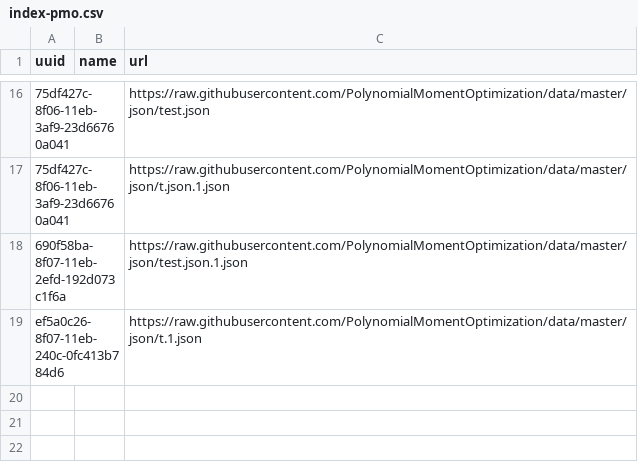
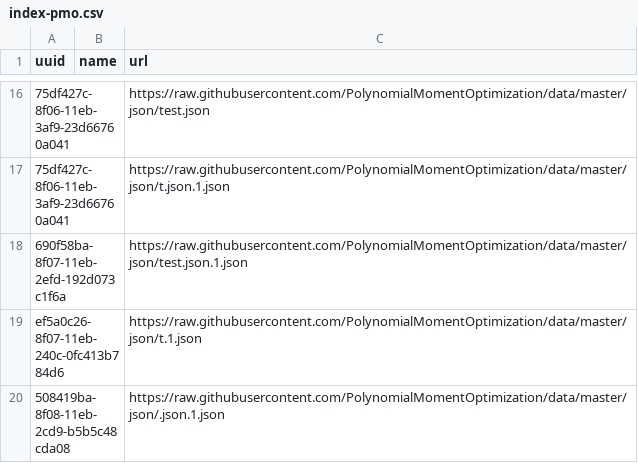
Before and after one commit to PolynomialMomentOptimization/data, a CSV file: registries/index-pmo.csv, drawn as a sheet; only a part is shown, gaps mark what is left out; the diff names each change by its address in the sheet, - before the commit and + after, or states it on an @@ line.

Commit message:
add to index json/.json.1.json

```diff
--- a/registries/index-pmo.csv
+++ b/registries/index-pmo.csv
+row 20: 508419ba-8f08-11eb-2cd9-b5b5c48cda08 |  | https://raw.githubusercontent.com/PolynomialMomentOptimization/data/master/json/.json.1.json
```
